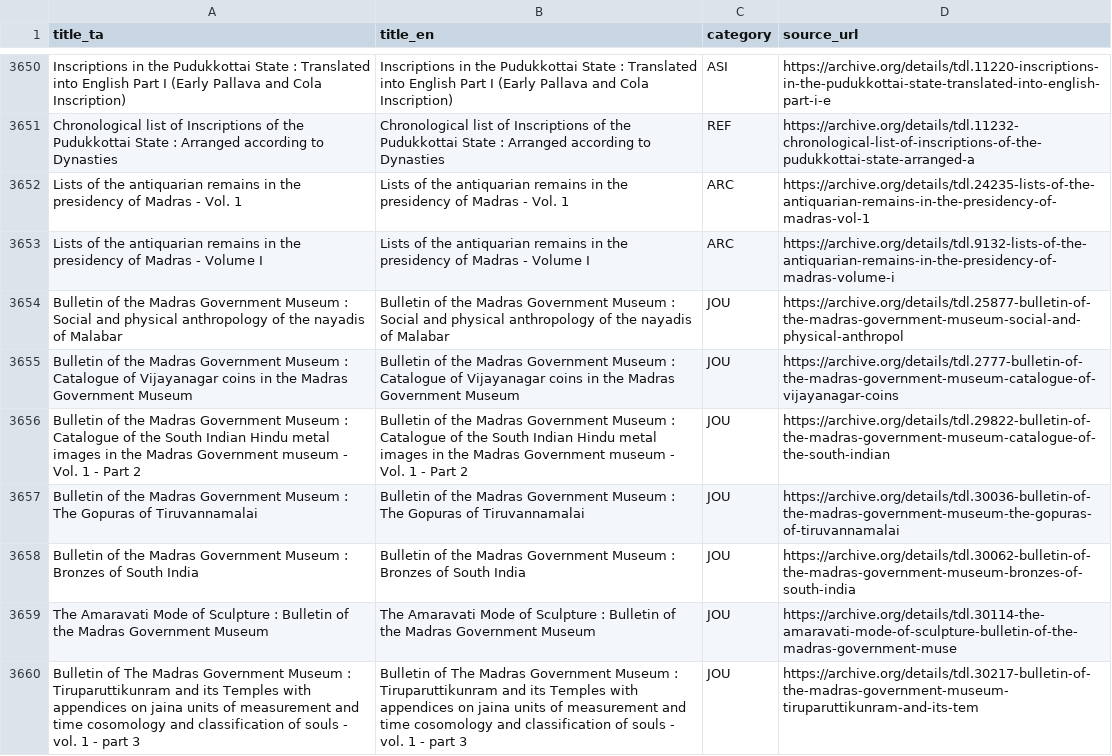
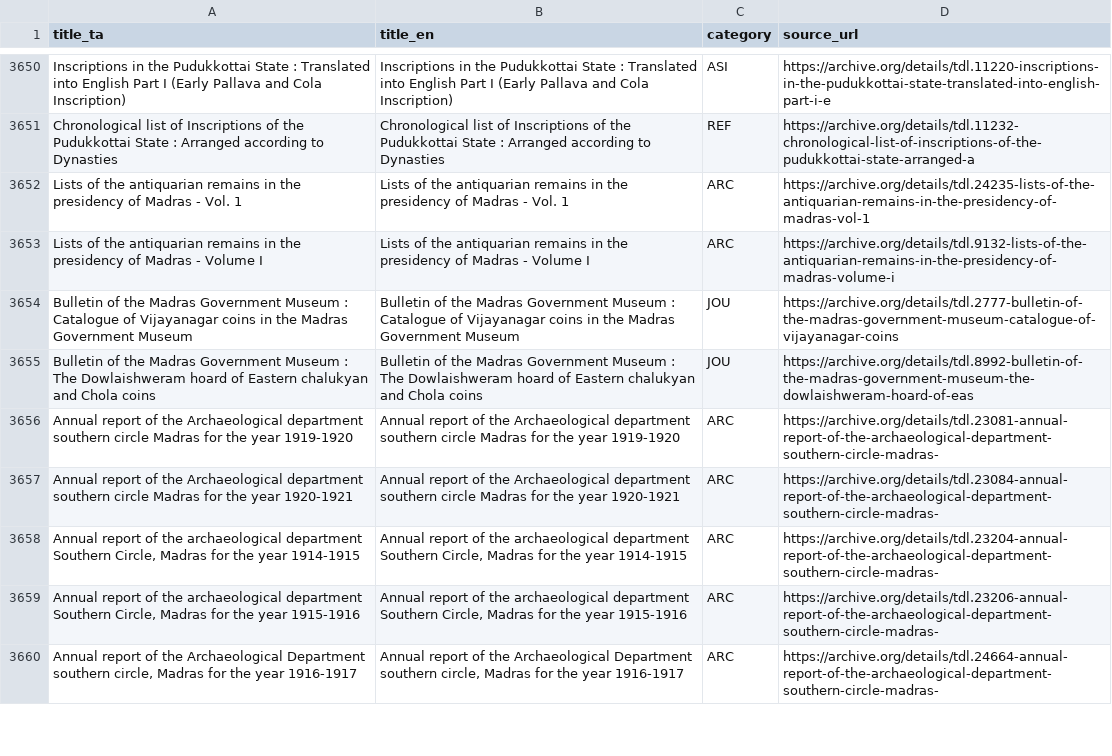
Before and after one commit to Udhayan26/tamil-epigraphy-archaeology-bibliography, a CSV file: data/heritage_records.csv, drawn as a sheet; only a part is shown, gaps mark what is left out; the shorter side is filled out with more unchanged rows; the diff covers the shown part only; the diff names each change by its address in the sheet, - before the commit and + after, or states it on an @@ line.

```diff
--- a/data/heritage_records.csv
+++ b/data/heritage_records.csv
-row 3654: Bulletin of the Madras Government Museum : Social and physical anthropology of the nayadis of Malabar | Bulletin of the Madras Government Museum : Social and physical anthropology of the nayadis of Malabar | JOU | https://archive.org/details/tdl.25877-bulletin-of-the-madras-government-museum-social-and-physical-anthropol
-row 3656: Bulletin of the Madras Government Museum : Catalogue of the South Indian Hindu metal images in the Madras Government museum - Vol. 1 - Part 2 | Bulletin of the Madras Government Museum : Catalogue of the South Indian Hindu metal images in the Madras Government museum - Vol. 1 - Part 2 | JOU | https://archive.org/details/tdl.29822-bulletin-of-the-madras-government-museum-catalogue-of-the-south-indian
-row 3657: Bulletin of the Madras Government Museum : The Gopuras of Tiruvannamalai | Bulletin of the Madras Government Museum : The Gopuras of Tiruvannamalai | JOU | https://archive.org/details/tdl.30036-bulletin-of-the-madras-government-museum-the-gopuras-of-tiruvannamalai
-row 3658: Bulletin of the Madras Government Museum : Bronzes of South India | Bulletin of the Madras Government Museum : Bronzes of South India | JOU | https://archive.org/details/tdl.30062-bulletin-of-the-madras-government-museum-bronzes-of-south-india
-row 3659: The Amaravati Mode of Sculpture : Bulletin of the Madras Government Museum | The Amaravati Mode of Sculpture : Bulletin of the Madras Government Museum | JOU | https://archive.org/details/tdl.30114-the-amaravati-mode-of-sculpture-bulletin-of-the-madras-government-muse
-row 3660: Bulletin of The Madras Government Museum : Tiruparuttikunram and its Temples with appendices on jaina units of measurement and time cosomology and classification of souls - vol. 1 - part 3 | Bulletin of The Madras Government Museum : Tiruparuttikunram and its Temples with appendices on jaina units of measurement and time cosomology and classification of souls - vol. 1 - part 3 | JOU | https://archive.org/details/tdl.30217-bulletin-of-the-madras-government-museum-tiruparuttikunram-and-its-tem
```
Also changed, not shown: 6 removed rows elsewhere in this file, 14 other files.
